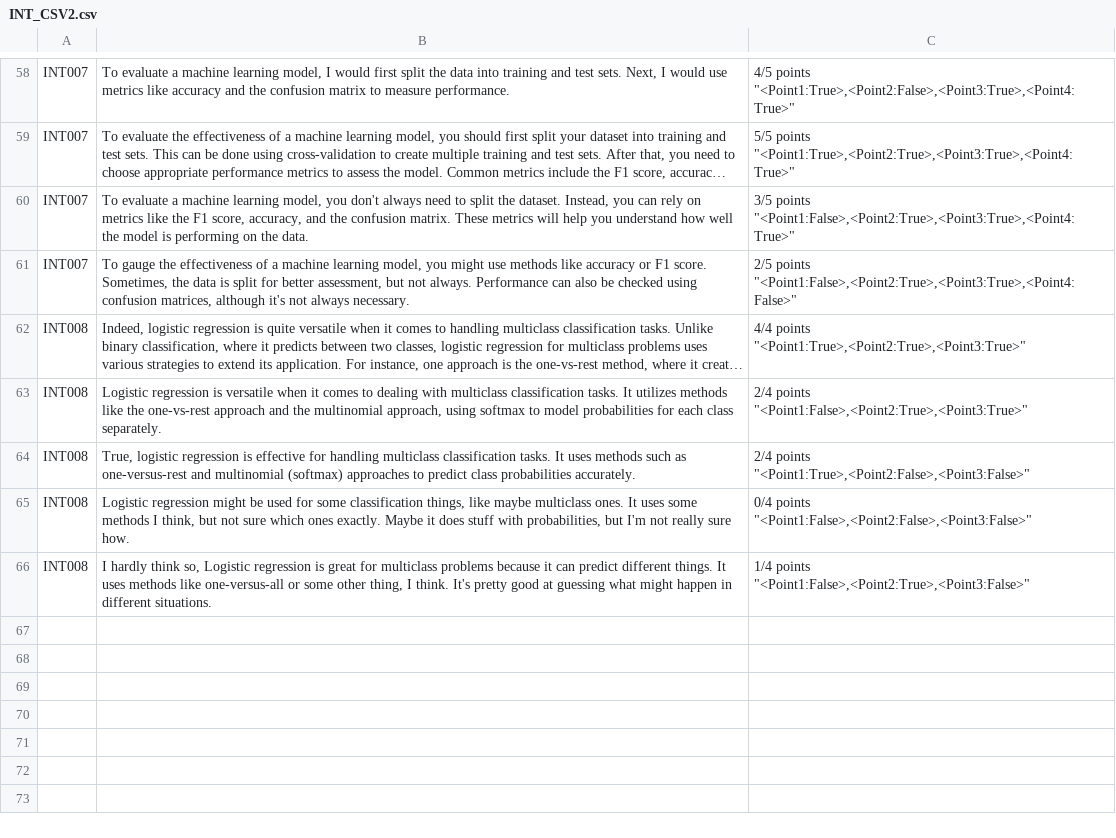
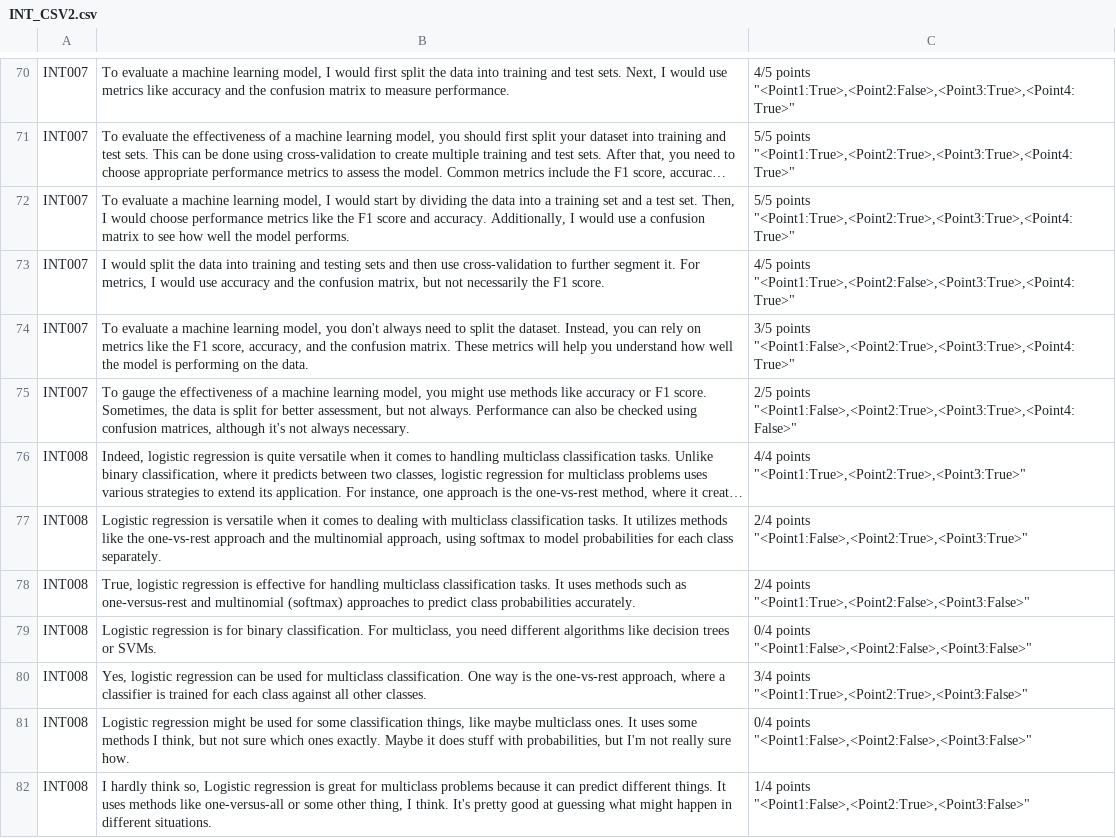
Before and after one commit to 2024-Surf-LLMarking/LLMarking, a CSV file: data/short/INT/INT_CSV2.csv, drawn as a sheet; only a part is shown, gaps mark what is left out; long unchanged cells end in …; ↵ is a line break in a cell; the diff covers the shown part only; the diff names each change by its address in the sheet, - before the commit and + after, or states it on an @@ line.

```diff
--- a/data/short/INT/INT_CSV2.csv
+++ b/data/short/INT/INT_CSV2.csv
+row 72: INT007 | To evaluate a machine learning model, I would start by dividing the data into a training set and a test set. Then, I would choose performance metrics like the F1 score and accuracy. Additionally, I would use a confusion matrix to see how well the model performs. | 5/5 points ↵ "<Point1:True>,<Point2:True>,<Point3:True>,<Point4:True>"
+row 73: INT007 | I would split the data into training and testing sets and then use cross-validation to further segment it. For metrics, I would use accuracy and the confusion matrix, but not necessarily the F1 score. | 4/5 points ↵ "<Point1:True>,<Point2:False>,<Point3:True>,<Point4:True>"
+row 79: INT008 | Logistic regression is for binary classification. For multiclass, you need different algorithms like decision trees or SVMs. | 0/4 points ↵ "<Point1:False>,<Point2:False>,<Point3:False>"
+row 80: INT008 | Yes, logistic regression can be used for multiclass classification. One way is the one-vs-rest approach, where a classifier is trained for each class against all other classes. | 3/4 points ↵ "<Point1:True>,<Point2:True>,<Point3:False>"
```
Also changed, not shown: 12 added rows elsewhere in this file, 1 other file.
